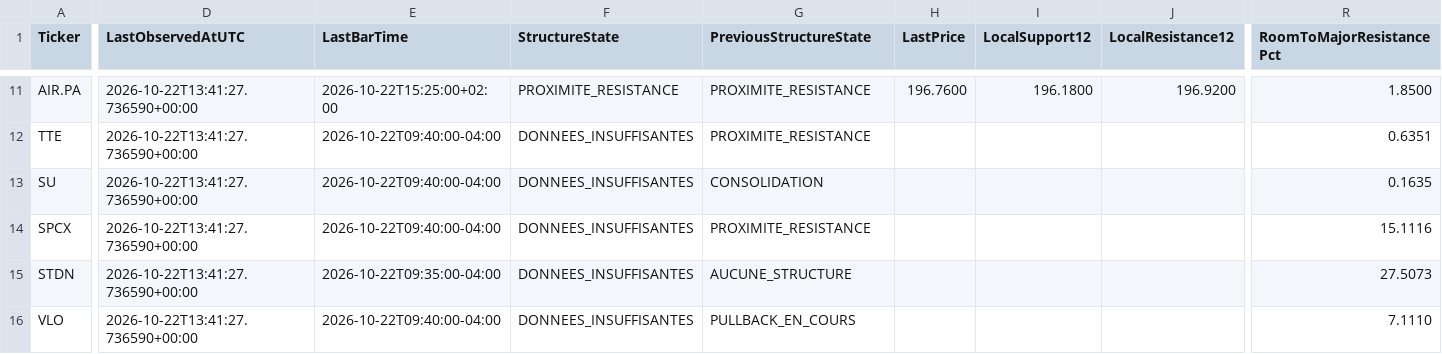
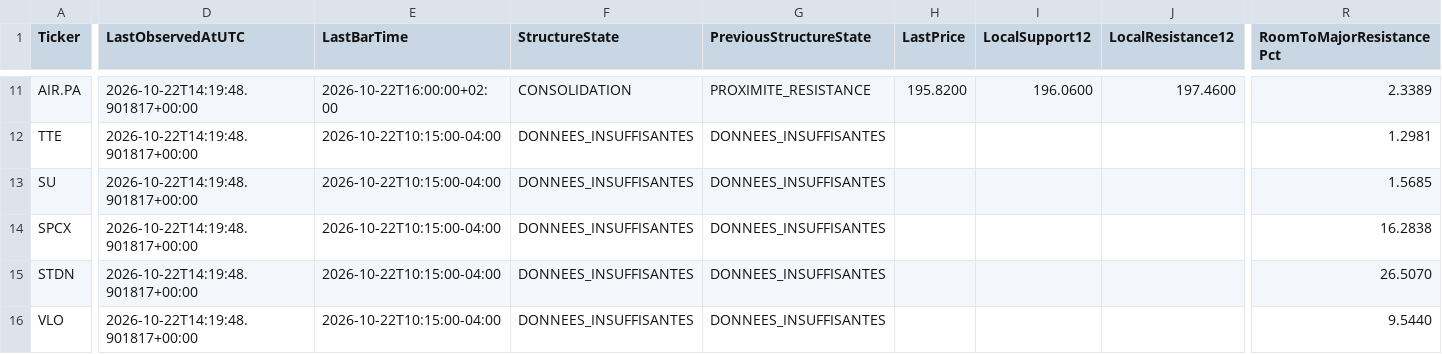
Before and after one commit to Thameur95/investment-assistant, a CSV file: historical_lab/results/structure_shadow_state.csv, drawn as a sheet; only a part is shown, gaps mark what is left out; the diff covers the shown part only; the diff names each change by its address in the sheet, - before the commit and + after, or states it on an @@ line.

```diff
--- a/historical_lab/results/structure_shadow_state.csv
+++ b/historical_lab/results/structure_shadow_state.csv
-D11:D16 (LastObservedAtUTC): 2026-10-22T13:41:27.736590+00:00
+D11:D16 (LastObservedAtUTC): 2026-10-22T14:19:48.901817+00:00
-E11 (LastBarTime): 2026-10-22T15:25:00+02:00
+E11 (LastBarTime): 2026-10-22T16:00:00+02:00
-F11 (StructureState): PROXIMITE_RESISTANCE
+F11 (StructureState): CONSOLIDATION
-H11 (LastPrice): 196.7600
+H11 (LastPrice): 195.8200
-I11 (LocalSupport12): 196.1800
+I11 (LocalSupport12): 196.0600
-J11 (LocalResistance12): 196.9200
+J11 (LocalResistance12): 197.4600
-R11 (RoomToMajorResistancePct): 1.8500
+R11 (RoomToMajorResistancePct): 2.3389
-E12:E14 (LastBarTime): 2026-10-22T09:40:00-04:00
+E12:E14 (LastBarTime): 2026-10-22T10:15:00-04:00
-G12 (PreviousStructureState): PROXIMITE_RESISTANCE
+G12 (PreviousStructureState): DONNEES_INSUFFISANTES
-R12 (RoomToMajorResistancePct): 0.6351
+R12 (RoomToMajorResistancePct): 1.2981
-G13 (PreviousStructureState): CONSOLIDATION
+G13 (PreviousStructureState): DONNEES_INSUFFISANTES
-R13 (RoomToMajorResistancePct): 0.1635
+R13 (RoomToMajorResistancePct): 1.5685
-G14 (PreviousStructureState): PROXIMITE_RESISTANCE
+G14 (PreviousStructureState): DONNEES_INSUFFISANTES
-R14 (RoomToMajorResistancePct): 15.1116
+R14 (RoomToMajorResistancePct): 16.2838
-E15 (LastBarTime): 2026-10-22T09:35:00-04:00
+E15 (LastBarTime): 2026-10-22T10:15:00-04:00
-G15 (PreviousStructureState): AUCUNE_STRUCTURE
+G15 (PreviousStructureState): DONNEES_INSUFFISANTES
-R15 (RoomToMajorResistancePct): 27.5073
+R15 (RoomToMajorResistancePct): 26.5070
-E16 (LastBarTime): 2026-10-22T09:40:00-04:00
+E16 (LastBarTime): 2026-10-22T10:15:00-04:00
-G16 (PreviousStructureState): PULLBACK_EN_COURS
+G16 (PreviousStructureState): DONNEES_INSUFFISANTES
-R16 (RoomToMajorResistancePct): 7.1110
+R16 (RoomToMajorResistancePct): 9.5440
```
Also changed, not shown: 47 edited cells elsewhere in this file, historical_lab/results/structure_observations.csv, historical_lab/results/structure_shadow_cash.csv, 7 other files.
